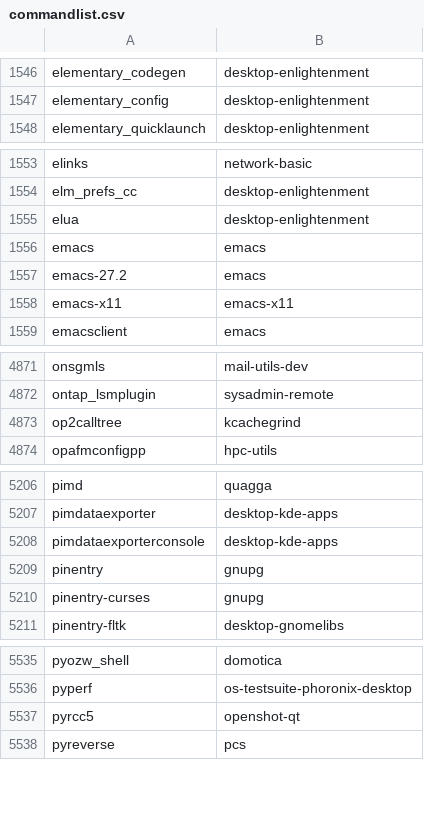
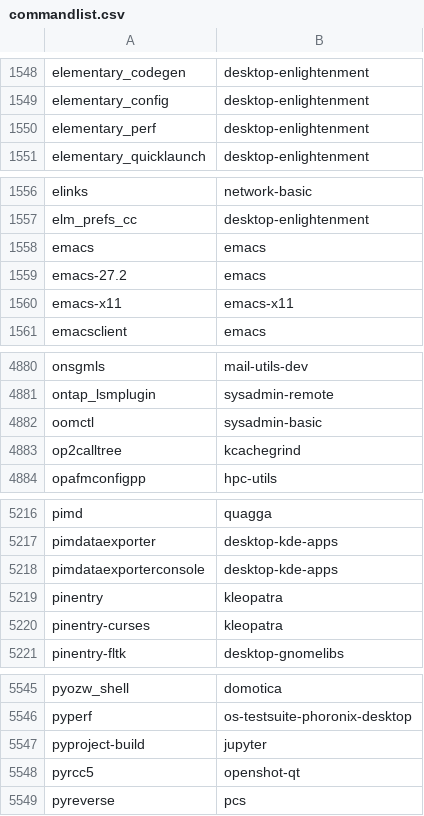
Before and after one commit to clearlinux-pkgs/cnf, a CSV file: commandlist.csv, drawn as a sheet; only a part is shown, gaps mark what is left out; the diff covers the shown part only.

```diff
--- a/commandlist.csv
+++ b/commandlist.csv
@@ -1547,2 +1549,3 @@ elementary_codegen	desktop-enlightenment
 elementary_config	desktop-enlightenment
+elementary_perf	desktop-enlightenment
 elementary_quicklaunch	desktop-enlightenment
@@ -1554,3 +1557,2 @@ elinks	network-basic
 elm_prefs_cc	desktop-enlightenment
-elua	desktop-enlightenment
 emacs	emacs
@@ -4872,2 +4881,3 @@ onsgmls	mail-utils-dev
 ontap_lsmplugin	sysadmin-remote
+oomctl	sysadmin-basic
 op2calltree	kcachegrind
@@ -5208,4 +5218,4 @@ pimdataexporter	desktop-kde-apps
 pimdataexporterconsole	desktop-kde-apps
-pinentry	gnupg
-pinentry-curses	gnupg
+pinentry	kleopatra
+pinentry-curses	kleopatra
 pinentry-fltk	desktop-gnomelibs
@@ -5536,2 +5546,3 @@ pyozw_shell	domotica
 pyperf	os-testsuite-phoronix-desktop
+pyproject-build	jupyter
 pyrcc5	openshot-qt
```
Also changed, not shown: 14 added rows and 22 edited cells elsewhere in this file, 2 other files.
